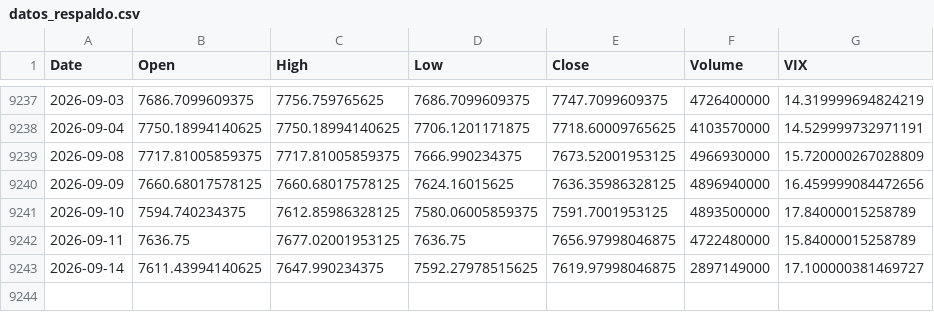
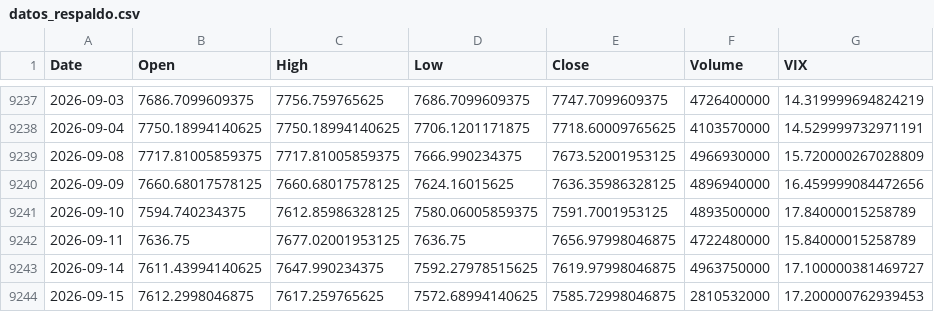
Before and after one commit to crismate123/Volatitlan, a CSV file: datos_respaldo.csv, drawn as a sheet; only a part is shown, gaps mark what is left out.

```diff
--- a/datos_respaldo.csv
+++ b/datos_respaldo.csv
@@ -9242,2 +9242,3 @@ Date,Open,High,Low,Close,Volume,VIX
 2026-09-11,7636.75,7677.02001953125,7636.75,7656.97998046875,4722480000,15.84000015258789
-2026-09-14,7611.43994140625,7647.990234375,7592.27978515625,7619.97998046875,2897149000,17.100000381469727
+2026-09-14,7611.43994140625,7647.990234375,7592.27978515625,7619.97998046875,4963750000,17.100000381469727
+2026-09-15,7612.2998046875,7617.259765625,7572.68994140625,7585.72998046875,2810532000,17.200000762939453
```
